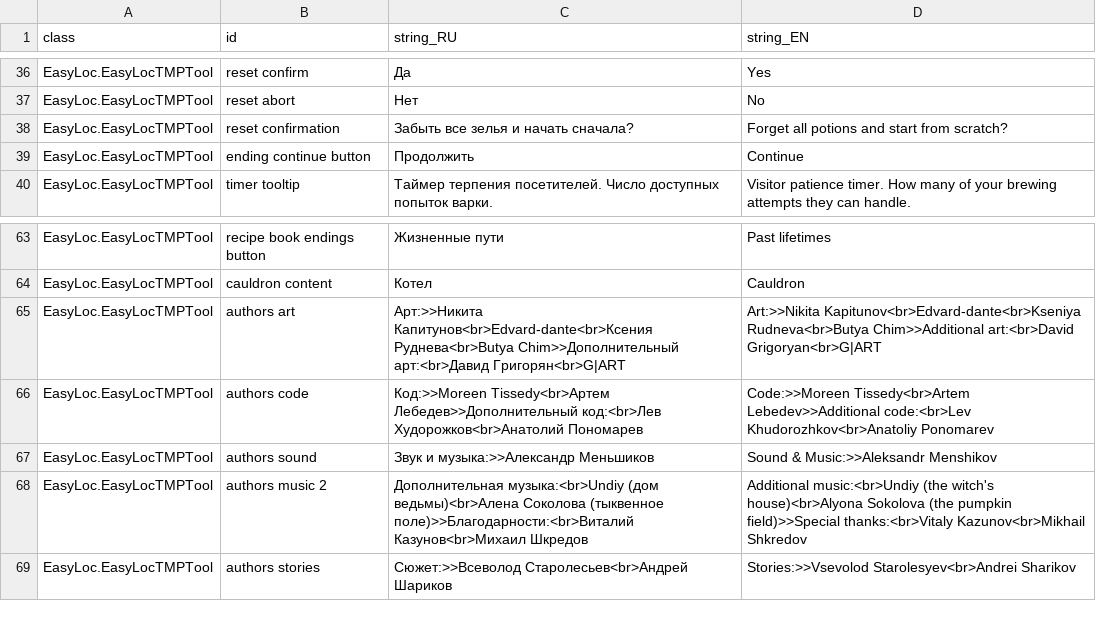
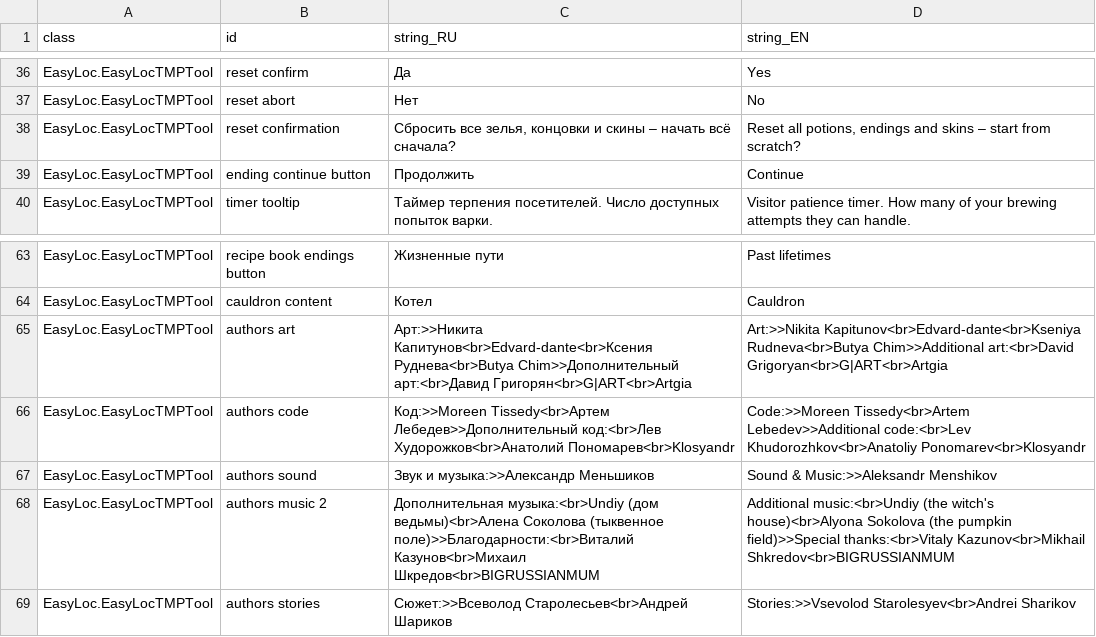
Before and after one commit to MoreenTissedy/LudumDare50, a CSV file: Cauldron/Assets/Localize/UI_EN.csv, drawn as a sheet; only a part is shown, gaps mark what is left out.

```diff
--- a/Cauldron/Assets/Localize/UI_EN.csv
+++ b/Cauldron/Assets/Localize/UI_EN.csv
@@ -37,3 +37,3 @@ EasyLoc.EasyLocTMPTool;reset confirm;Да;Yes
 EasyLoc.EasyLocTMPTool;reset abort;Нет;No
-EasyLoc.EasyLocTMPTool;reset confirmation;Забыть все зелья и начать сначала?;Forget all potions and start from scratch?
+EasyLoc.EasyLocTMPTool;reset confirmation;Сбросить все зелья, концовки и скины – начать всё сначала?;Reset all potions, endings and skins – start from scratch?
 EasyLoc.EasyLocTMPTool;ending continue button;Продолжить;Continue
@@ -64,6 +64,6 @@ EasyLoc.EasyLocTMPTool;recipe book endings button;Жизненные пути;Pa
 EasyLoc.EasyLocTMPTool;cauldron content;Котел;Cauldron
-EasyLoc.EasyLocTMPTool;authors art;Арт:>>Никита Капитунов<br>Edvard-dante<br>Ксения Руднева<br>Butya Chim>>Дополнительный арт:<br>Давид Григорян<br>G|ART;Art:>>Nikita Kapitunov<br>Edvard-dante<br>Kseniya Rudneva<br>Butya Chim>>Additional art:<br>David Grigoryan<br>G|ART
-EasyLoc.EasyLocTMPTool;authors code;Код:>>Moreen Tissedy<br>Артем Лебедев>>Дополнительный код:<br>Лев Худорожков<br>Анатолий Пономарев;Code:>>Moreen Tissedy<br>Artem Lebedev>>Additional code:<br>Lev Khudorozhkov<br>Anatoliy Ponomarev
+EasyLoc.EasyLocTMPTool;authors art;Арт:>>Никита Капитунов<br>Edvard-dante<br>Ксения Руднева<br>Butya Chim>>Дополнительный арт:<br>Давид Григорян<br>G|ART<br>Artgia;Art:>>Nikita Kapitunov<br>Edvard-dante<br>Kseniya Rudneva<br>Butya Chim>>Additional art:<br>David Grigoryan<br>G|ART<br>Artgia
+EasyLoc.EasyLocTMPTool;authors code;Код:>>Moreen Tissedy<br>Артем Лебедев>>Дополнительный код:<br>Лев Худорожков<br>Анатолий Пономарев<br>Klosyandr;Code:>>Moreen Tissedy<br>Artem Lebedev>>Additional code:<br>Lev Khudorozhkov<br>Anatoliy Ponomarev<br>Klosyandr
 EasyLoc.EasyLocTMPTool;authors sound;Звук и музыка:>>Александр Меньшиков;Sound & Music:>>Aleksandr Menshikov
-EasyLoc.EasyLocTMPTool;authors music 2;Дополнительная музыка:<br>Undiy (дом ведьмы)<br>Алена Соколова (тыквенное поле)>>Благодарности:<br>Виталий Казунов<br>Михаил Шкредов;Additional music:<br>Undiy (the witch's house)<br>Alyona Sokolova (the pumpkin field)>>Special thanks:<br>Vitaly Kazunov<br>Mikhail Shkredov
+EasyLoc.EasyLocTMPTool;authors music 2;Дополнительная музыка:<br>Undiy (дом ведьмы)<br>Алена Соколова (тыквенное поле)>>Благодарности:<br>Виталий Казунов<br>Михаил Шкредов<br>BIGRUSSIANMUM;Additional music:<br>Undiy (the witch's house)<br>Alyona Sokolova (the pumpkin field)>>Special thanks:<br>Vitaly Kazunov<br>Mikhail Shkredov<br>BIGRUSSIANMUM
 EasyLoc.EasyLocTMPTool;authors stories;Сюжет:>>Всеволод Старолесьев<br>Андрей Шариков;Stories:>>Vsevolod Starolesyev<br>Andrei Sharikov
```
Also changed, not shown: Cauldron/Assets/Localize/Skins.csv, 6 other files.
